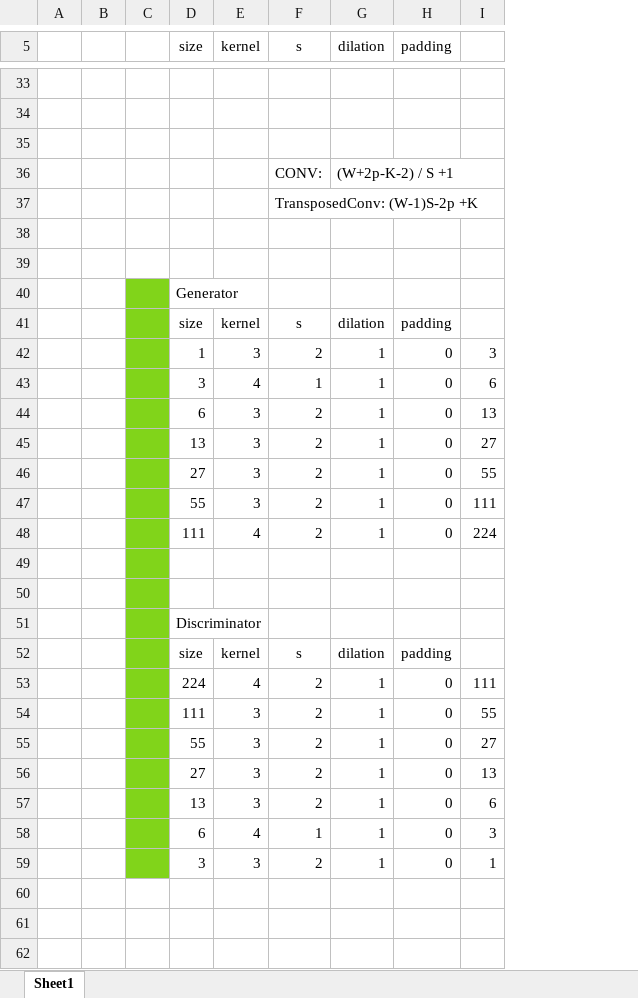
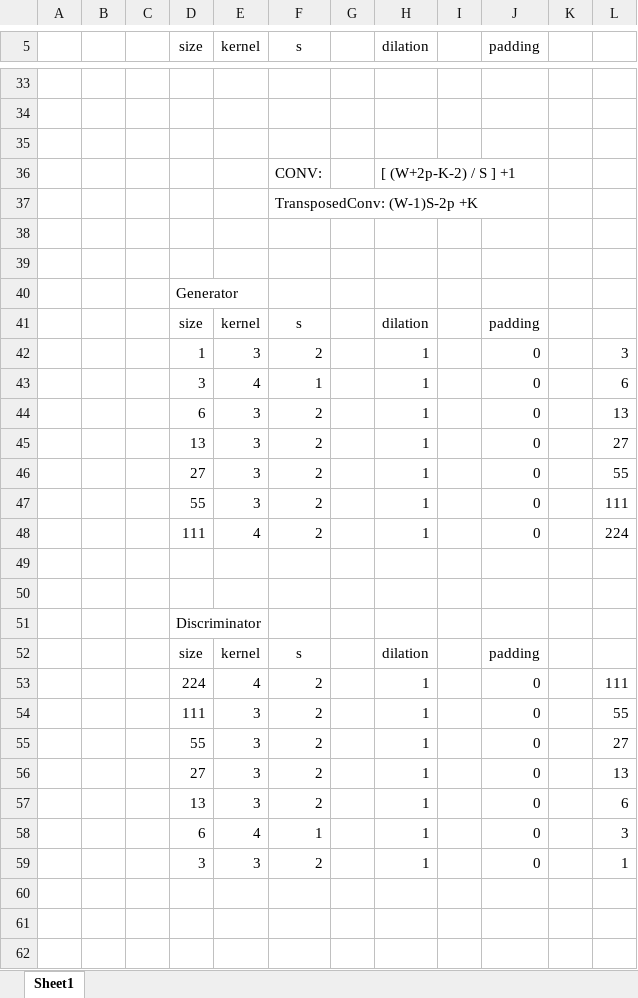
Before and after one commit to invett/nn.based.intersection.classficator, an Excel workbook: GAN/GAN.layer.calculator.xlsx, sheet Sheet1, drawn as a sheet; only a part is shown, gaps mark what is left out; values as stored, in another font and other column widths than the file's, no borders; addresses are those after the commit; the diff covers the shown part only; the diff names each change by its address in the sheet, - before the commit and + after, or states it on an @@ line.

```diff
--- a/GAN/GAN.layer.calculator.xlsx (sheet Sheet1)
+++ b/GAN/GAN.layer.calculator.xlsx (sheet Sheet1)
+column G, empty
+column I, empty
+column K, empty
-H36 (dilation): (W+2p-K-2) / S +1
+H36 (dilation): [ (W+2p-K-2) / S ] +1
-C40:C59 fill: #81D41A
+C40:C59 fill: none
+row 60: (empty)
+row 61: (empty)
+row 62: (empty)
```
Also changed, not shown: 28 added rows and cell formats elsewhere in this sheet, formulas that keep their value.
